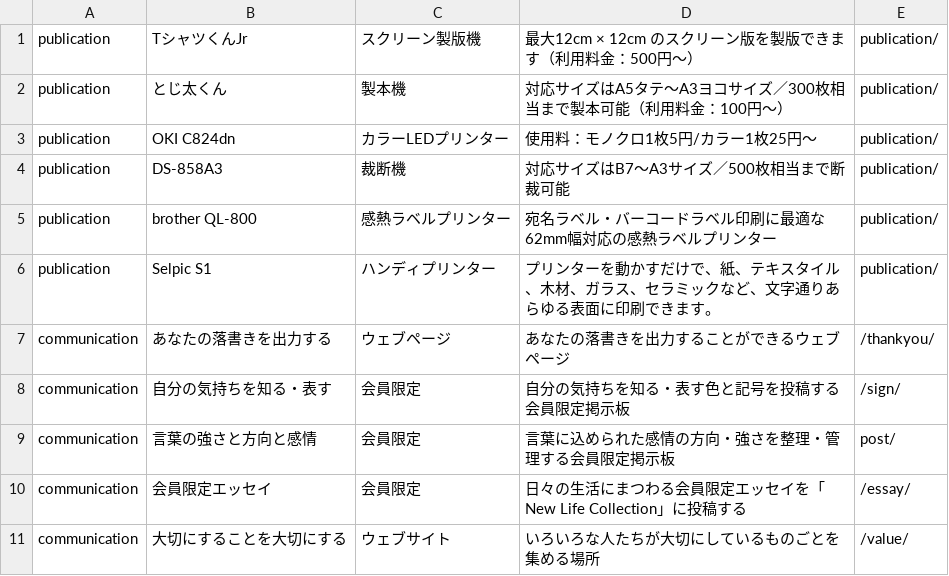
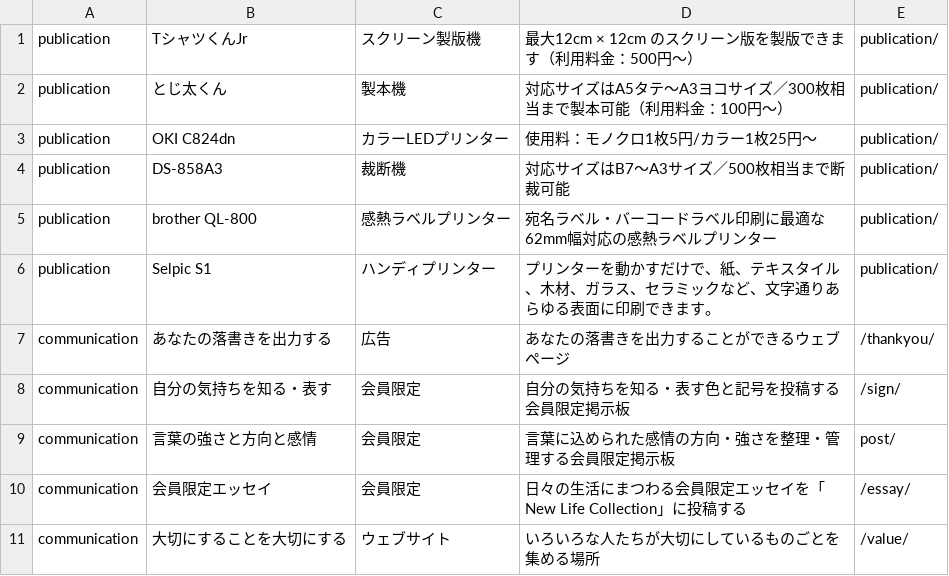
Before and after one commit to creative-community-pehu/index, a CSV file: org/org.csv, drawn as a sheet.

Commit message:
Update org.csv

```diff
--- a/org/org.csv
+++ b/org/org.csv
@@ -6,3 +6,3 @@ publication,"brother QL-800","感熱ラベルプリンター","宛名ラベル
 publication,"Selpic S1","ハンディプリンター","プリンターを動かすだけで、紙、テキスタイル、木材、ガラス、セラミックなど、文字通りあらゆる表面に印刷できます。",publication/
-communication,"あなたの落書きを出力する","ウェブページ","あなたの落書きを出力することができるウェブページ",/thankyou/
+communication,"あなたの落書きを出力する","広告","あなたの落書きを出力することができるウェブページ",/thankyou/
 communication,"自分の気持ちを知る・表す","会員限定","自分の気持ちを知る・表す色と記号を投稿する会員限定掲示板",/sign/
```
